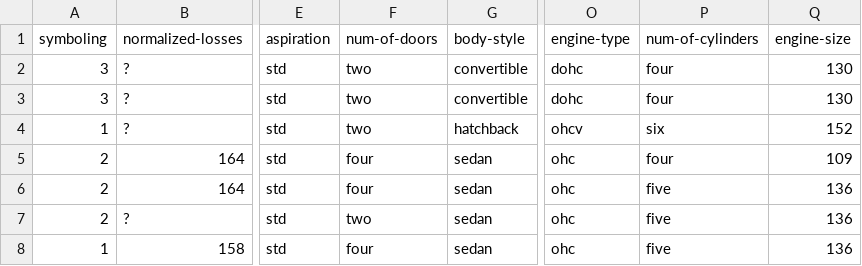
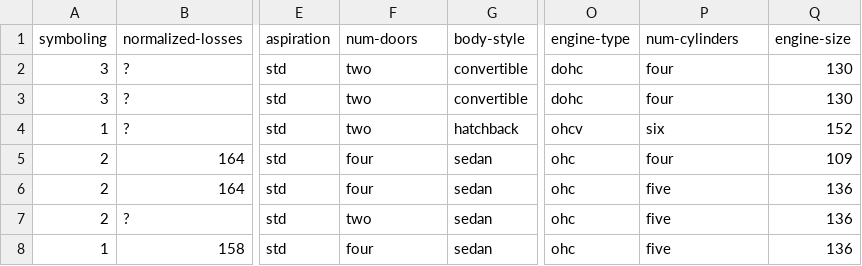
Before and after one commit to apusingh1967/docs, a CSV file: pandas_stuff/automobile_data.csv, drawn as a sheet; only a part is shown, gaps mark what is left out; the diff names each change by its address in the sheet, - before the commit and + after, or states it on an @@ line.

```diff
--- a/pandas_stuff/automobile_data.csv
+++ b/pandas_stuff/automobile_data.csv
-F1: num-of-doors
+F1: num-doors
-P1: num-of-cylinders
+P1: num-cylinders
```
Also changed, not shown: 19 other files.
